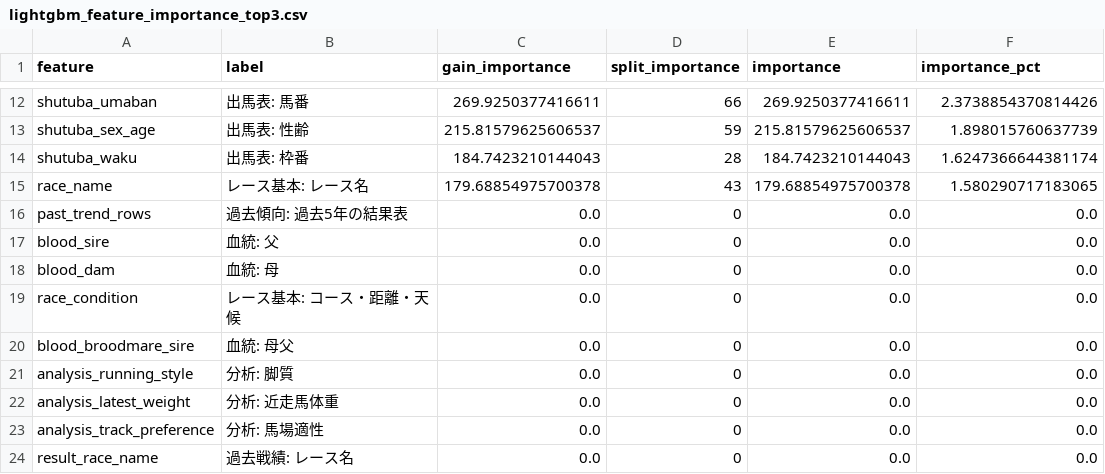
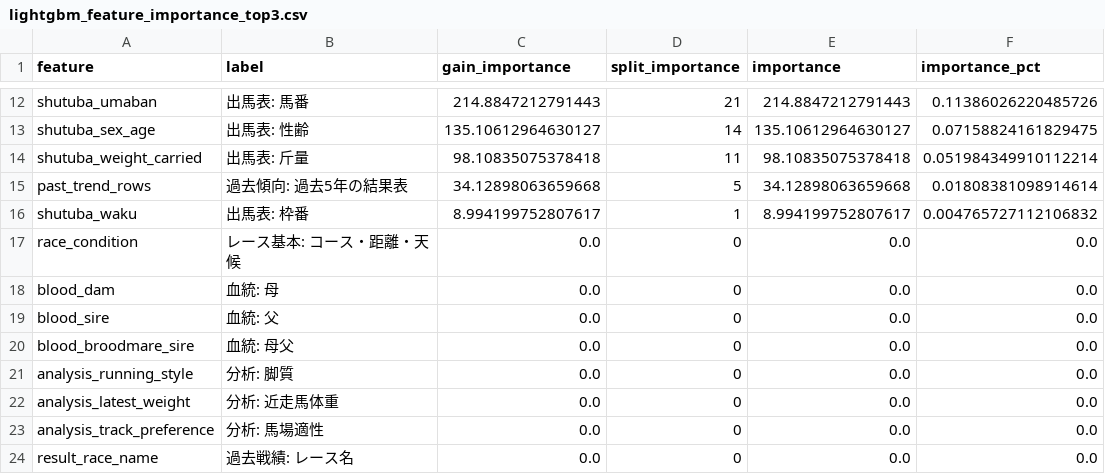
Before and after one commit to ichiro-takashima/wachan-keiba-ai, a CSV file: data/feature_importance/lightgbm_feature_importance_top3.csv, drawn as a sheet; only a part is shown, gaps mark what is left out; removed rows and columns are numbered as before the commit, all else as after; the diff covers the shown part only; the diff names each change by its address in the sheet, - before the commit and + after, or states it on an @@ line.

```diff
--- a/data/feature_importance/lightgbm_feature_importance_top3.csv
+++ b/data/feature_importance/lightgbm_feature_importance_top3.csv
-C12 (gain_importance): 269.9250377416611
+C12 (gain_importance): 214.8847212791443
-D12 (split_importance): 66
+D12 (split_importance): 21
-E12 (importance): 269.9250377416611
+E12 (importance): 214.8847212791443
-F12 (importance_pct): 2.3738854370814426
+F12 (importance_pct): 0.11386026220485726
-C13 (gain_importance): 215.81579625606537
+C13 (gain_importance): 135.10612964630127
-D13 (split_importance): 59
+D13 (split_importance): 14
-E13 (importance): 215.81579625606537
+E13 (importance): 135.10612964630127
-F13 (importance_pct): 1.898015760637739
+F13 (importance_pct): 0.07158824161829475
+row 14: shutuba_weight_carried | 出馬表: 斤量 | 98.10835075378418 | 11 | 98.10835075378418 | 0.051984349910112214
+row 15: past_trend_rows | 過去傾向: 過去5年の結果表 | 34.12898063659668 | 5 | 34.12898063659668 | 0.01808381098914614
-C16 (gain_importance): 184.7423210144043
+C16 (gain_importance): 8.994199752807617
-D16 (split_importance): 28
+D16 (split_importance): 1
-E16 (importance): 184.7423210144043
+E16 (importance): 8.994199752807617
-F16 (importance_pct): 1.6247366644381174
+F16 (importance_pct): 0.004765727112106832
-row 15: race_name | レース基本: レース名 | 179.68854975700378 | 43 | 179.68854975700378 | 1.580290717183065
-A17 (feature): past_trend_rows
+A17 (feature): race_condition
-B17 (label): 過去傾向: 過去5年の結果表
+B17 (label): レース基本: コース・距離・天候
-row 19: race_condition | レース基本: コース・距離・天候 | 0.0 | 0 | 0.0 | 0.0
```
Also changed, not shown: 5 added rows, 5 removed rows and 20 edited cells elsewhere in this file, backtest_results.csv, 31 other files.
